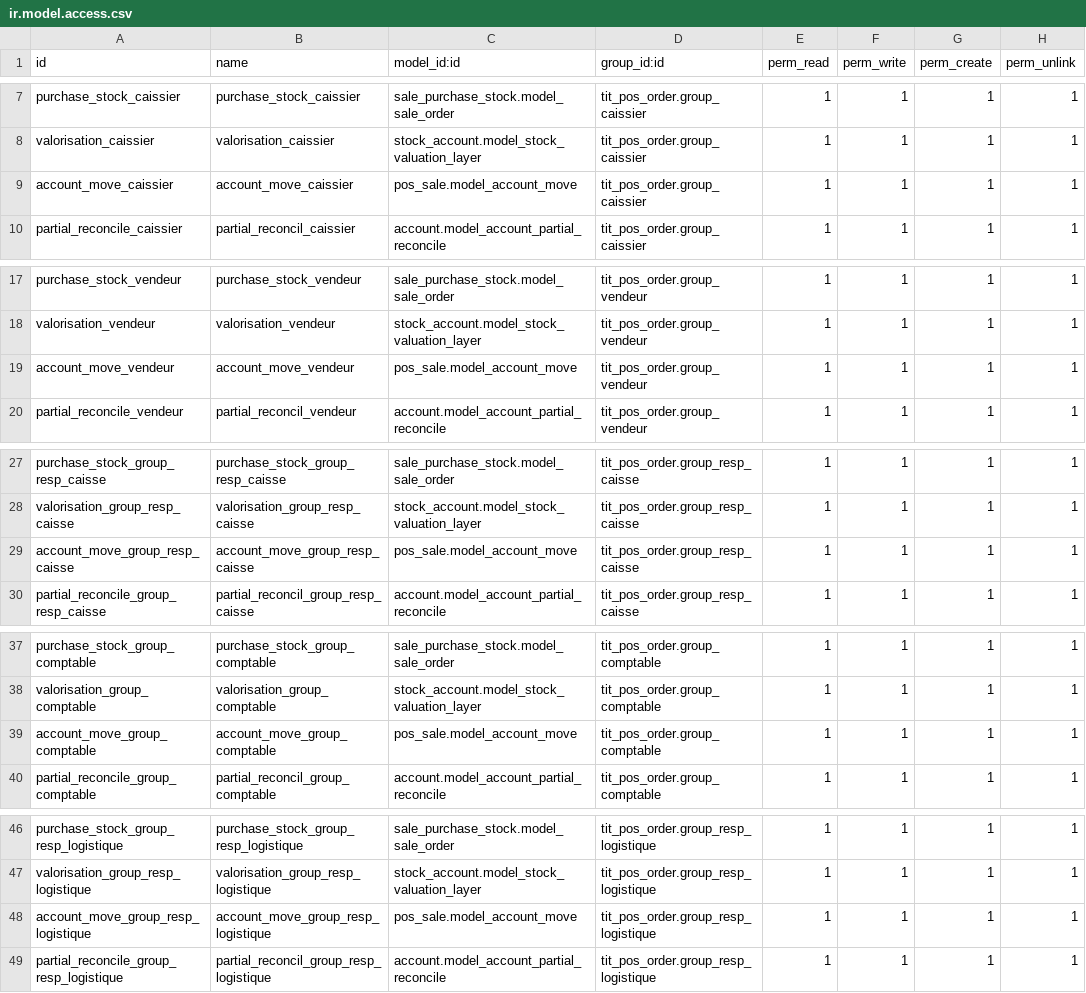
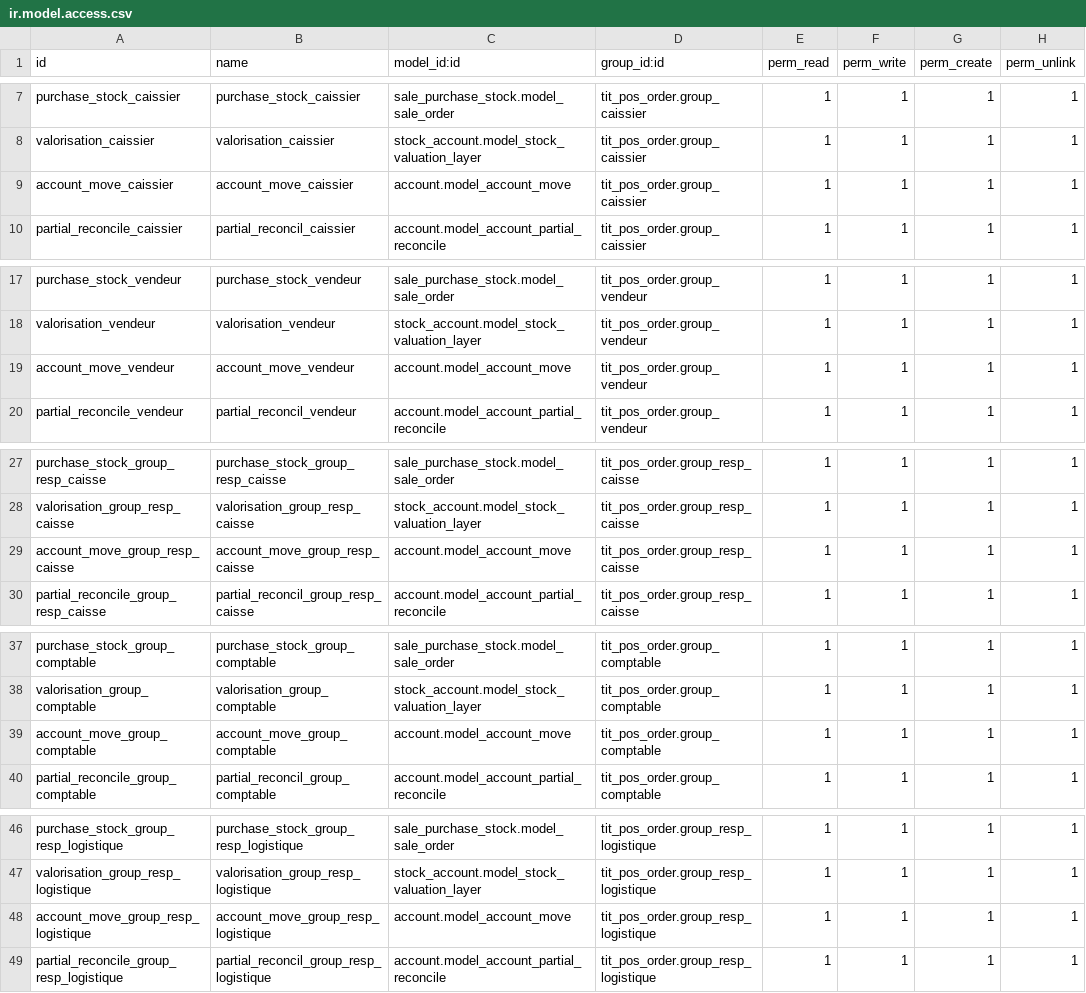
Before and after one commit to brahminor/MADEMO, a CSV file: tit_pos/security/ir.model.access.csv, drawn as a sheet; only a part is shown, gaps mark what is left out; the diff covers the shown part only.

```diff
--- a/tit_pos/security/ir.model.access.csv
+++ b/tit_pos/security/ir.model.access.csv
@@ -8,3 +8,3 @@ purchase_stock_caissier,purchase_stock_caissier,sale_purchase_stock.model_sale_o
 valorisation_caissier,valorisation_caissier,stock_account.model_stock_valuation_layer,tit_pos_order.group_caissier,1,1,1,1
-account_move_caissier,account_move_caissier,pos_sale.model_account_move,tit_pos_order.group_caissier,1,1,1,1
+account_move_caissier,account_move_caissier,account.model_account_move,tit_pos_order.group_caissier,1,1,1,1
 partial_reconcile_caissier,partial_reconcil_caissier,account.model_account_partial_reconcile,tit_pos_order.group_caissier,1,1,1,1
@@ -18,3 +18,3 @@ purchase_stock_vendeur,purchase_stock_vendeur,sale_purchase_stock.model_sale_ord
 valorisation_vendeur,valorisation_vendeur,stock_account.model_stock_valuation_layer,tit_pos_order.group_vendeur,1,1,1,1
-account_move_vendeur,account_move_vendeur,pos_sale.model_account_move,tit_pos_order.group_vendeur,1,1,1,1
+account_move_vendeur,account_move_vendeur,account.model_account_move,tit_pos_order.group_vendeur,1,1,1,1
 partial_reconcile_vendeur,partial_reconcil_vendeur,account.model_account_partial_reconcile,tit_pos_order.group_vendeur,1,1,1,1
@@ -28,3 +28,3 @@ purchase_stock_group_resp_caisse,purchase_stock_group_resp_caisse,sale_purchase_
 valorisation_group_resp_caisse,valorisation_group_resp_caisse,stock_account.model_stock_valuation_layer,tit_pos_order.group_resp_caisse,1,1,1,1
-account_move_group_resp_caisse,account_move_group_resp_caisse,pos_sale.model_account_move,tit_pos_order.group_resp_caisse,1,1,1,1
+account_move_group_resp_caisse,account_move_group_resp_caisse,account.model_account_move,tit_pos_order.group_resp_caisse,1,1,1,1
 partial_reconcile_group_resp_caisse,partial_reconcil_group_resp_caisse,account.model_account_partial_reconcile,tit_pos_order.group_resp_caisse,1,1,1,1
@@ -38,3 +38,3 @@ purchase_stock_group_comptable,purchase_stock_group_comptable,sale_purchase_stoc
 valorisation_group_comptable,valorisation_group_comptable,stock_account.model_stock_valuation_layer,tit_pos_order.group_comptable,1,1,1,1
-account_move_group_comptable,account_move_group_comptable,pos_sale.model_account_move,tit_pos_order.group_comptable,1,1,1,1
+account_move_group_comptable,account_move_group_comptable,account.model_account_move,tit_pos_order.group_comptable,1,1,1,1
 partial_reconcile_group_comptable,partial_reconcil_group_comptable,account.model_account_partial_reconcile,tit_pos_order.group_comptable,1,1,1,1
@@ -47,3 +47,3 @@ purchase_stock_group_resp_logistique,purchase_stock_group_resp_logistique,sale_p
 valorisation_group_resp_logistique,valorisation_group_resp_logistique,stock_account.model_stock_valuation_layer,tit_pos_order.group_resp_logistique,1,1,1,1
-account_move_group_resp_logistique,account_move_group_resp_logistique,pos_sale.model_account_move,tit_pos_order.group_resp_logistique,1,1,1,1
+account_move_group_resp_logistique,account_move_group_resp_logistique,account.model_account_move,tit_pos_order.group_resp_logistique,1,1,1,1
 partial_reconcile_group_resp_logistique,partial_reconcil_group_resp_logistique,account.model_account_partial_reconcile,tit_pos_order.group_resp_logistique,1,1,1,1
```
Also changed, not shown: 1 edited cell elsewhere in this file, 17 other files.
